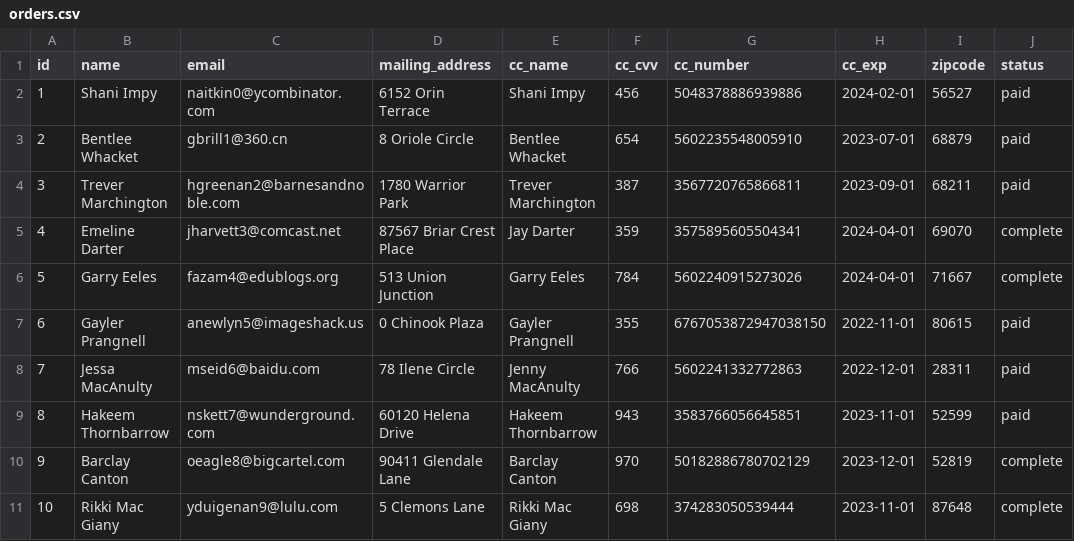
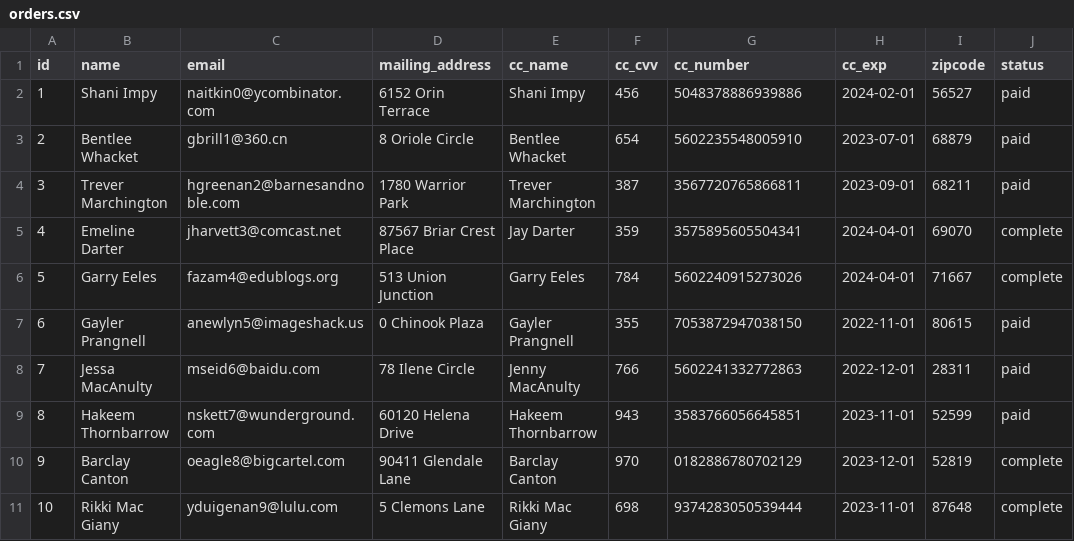
Before and after one commit to nerdyistrendy/betsy, a CSV file: db/orders.csv, drawn as a sheet.

```diff
--- a/db/orders.csv
+++ b/db/orders.csv
@@ -6,6 +6,6 @@ id,name,email,mailing_address,cc_name,cc_cvv,cc_number,cc_exp,zipcode,status
 5,Garry Eeles,fazam4@edublogs.org,513 Union Junction,Garry Eeles,784,5602240915273026,2024-04-01,71667,complete
-6,Gayler Prangnell,anewlyn5@imageshack.us,0 Chinook Plaza,Gayler Prangnell,355,6767053872947038150,2022-11-01,80615,paid
+6,Gayler Prangnell,anewlyn5@imageshack.us,0 Chinook Plaza,Gayler Prangnell,355,7053872947038150,2022-11-01,80615,paid
 7,Jessa MacAnulty,mseid6@baidu.com,78 Ilene Circle,Jenny MacAnulty,766,5602241332772863,2022-12-01,28311,paid
 8,Hakeem Thornbarrow,nskett7@wunderground.com,60120 Helena Drive,Hakeem Thornbarrow,943,3583766056645851,2023-11-01,52599,paid
-9,Barclay Canton,oeagle8@bigcartel.com,90411 Glendale Lane,Barclay Canton,970,50182886780702129,2023-12-01,52819,complete
-10,Rikki Mac Giany,yduigenan9@lulu.com,5 Clemons Lane,Rikki Mac Giany,698,374283050539444,2023-11-01,87648,complete
+9,Barclay Canton,oeagle8@bigcartel.com,90411 Glendale Lane,Barclay Canton,970,0182886780702129,2023-12-01,52819,complete
+10,Rikki Mac Giany,yduigenan9@lulu.com,5 Clemons Lane,Rikki Mac Giany,698,9374283050539444,2023-11-01,87648,complete
```
Also changed, not shown: db/products.csv, 2 other files.
